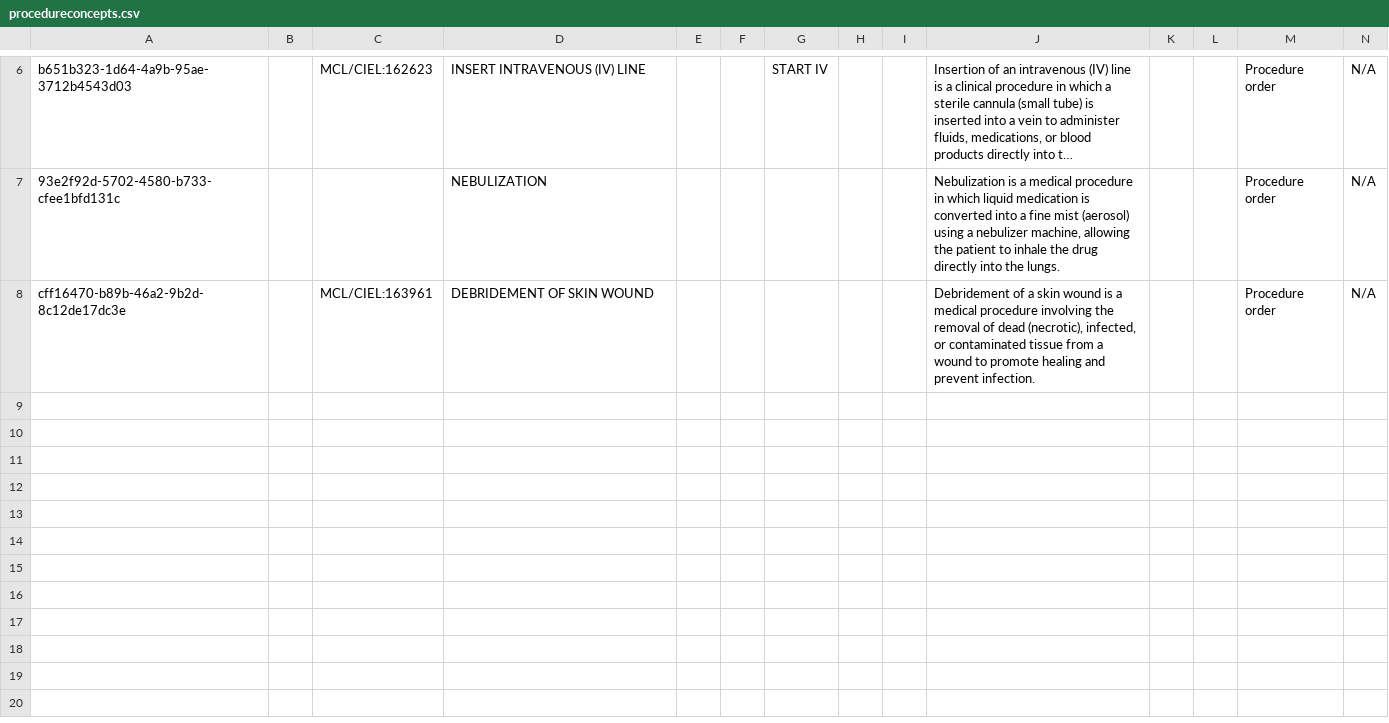
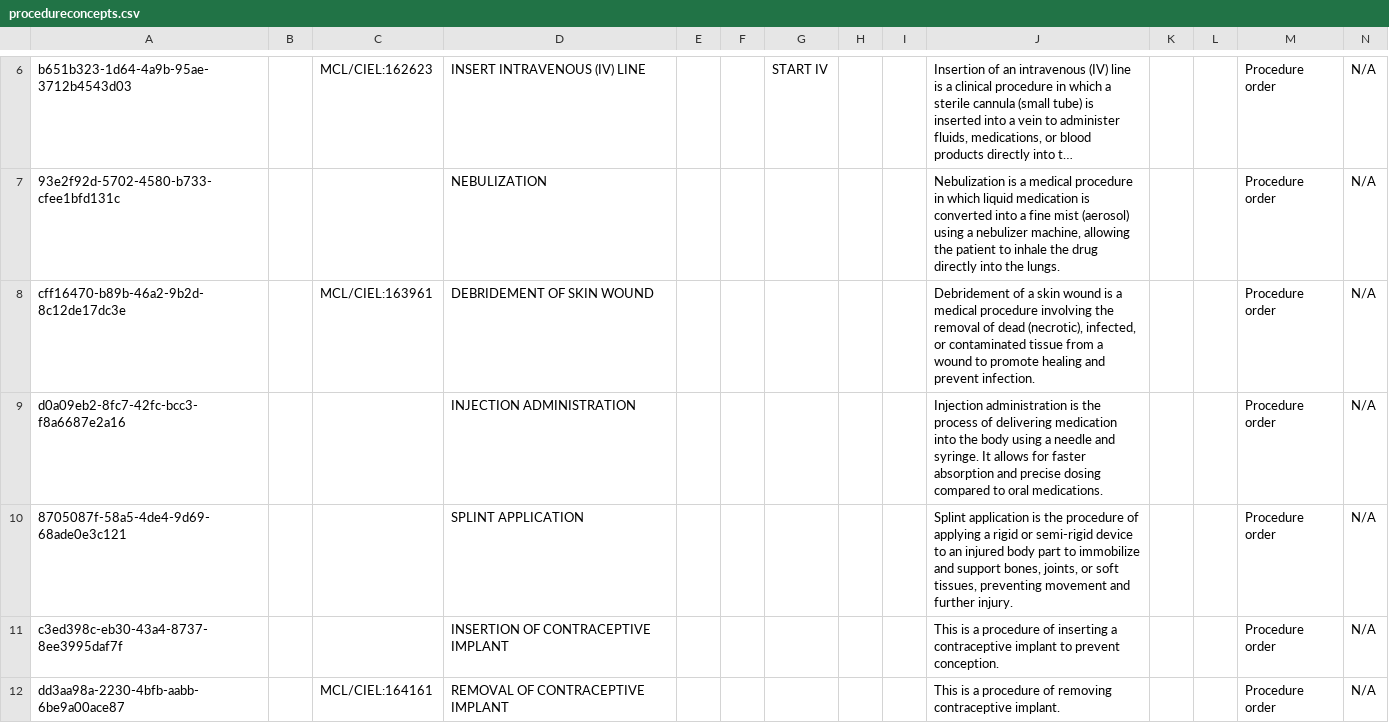
Before and after one commit to AMPATH/openmrs-content-amrs, a CSV file: configuration/backend_configuration/concepts/procedureconcepts.csv, drawn as a sheet; only a part is shown, gaps mark what is left out; long unchanged cells end in …; rows hold the shown columns only; the diff names each change by its address in the sheet, - before the commit and + after, or states it on an @@ line.

Commit message:
Add procedure concepts

```diff
--- a/configuration/backend_configuration/concepts/procedureconcepts.csv
+++ b/configuration/backend_configuration/concepts/procedureconcepts.csv
+row 9: d0a09eb2-8fc7-42fc-bcc3-f8a6687e2a16 |  |  | INJECTION ADMINISTRATION |  |  |  |  |  | Injection administration is the process of delivering medication into the body using a needle and syringe. It allows for faster absorption and precise dosing compared to oral medications. |  |  | Procedure order | N/A
+row 10: 8705087f-58a5-4de4-9d69-68ade0e3c121 |  |  | SPLINT APPLICATION |  |  |  |  |  | Splint application is the procedure of applying a rigid or semi-rigid device to an injured body part to immobilize and support bones, joints, or soft tissues, preventing movement and further injury. |  |  | Procedure order | N/A
+row 11: c3ed398c-eb30-43a4-8737-8ee3995daf7f |  |  | INSERTION OF CONTRACEPTIVE IMPLANT |  |  |  |  |  | This is a procedure of inserting a contraceptive implant to prevent conception. |  |  | Procedure order | N/A
+row 12: dd3aa98a-2230-4bfb-aabb-6be9a00ace87 |  | MCL/CIEL:164161 | REMOVAL OF CONTRACEPTIVE IMPLANT |  |  |  |  |  | This is a procedure of removing contraceptive implant. |  |  | Procedure order | N/A
```
